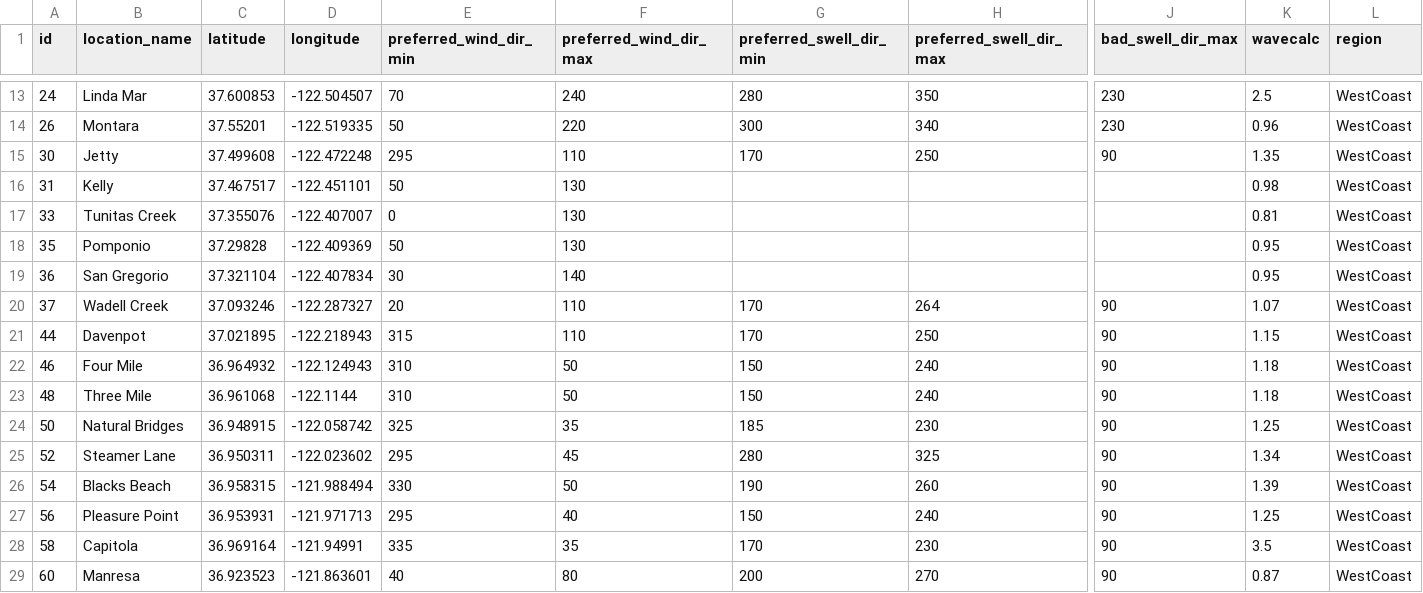
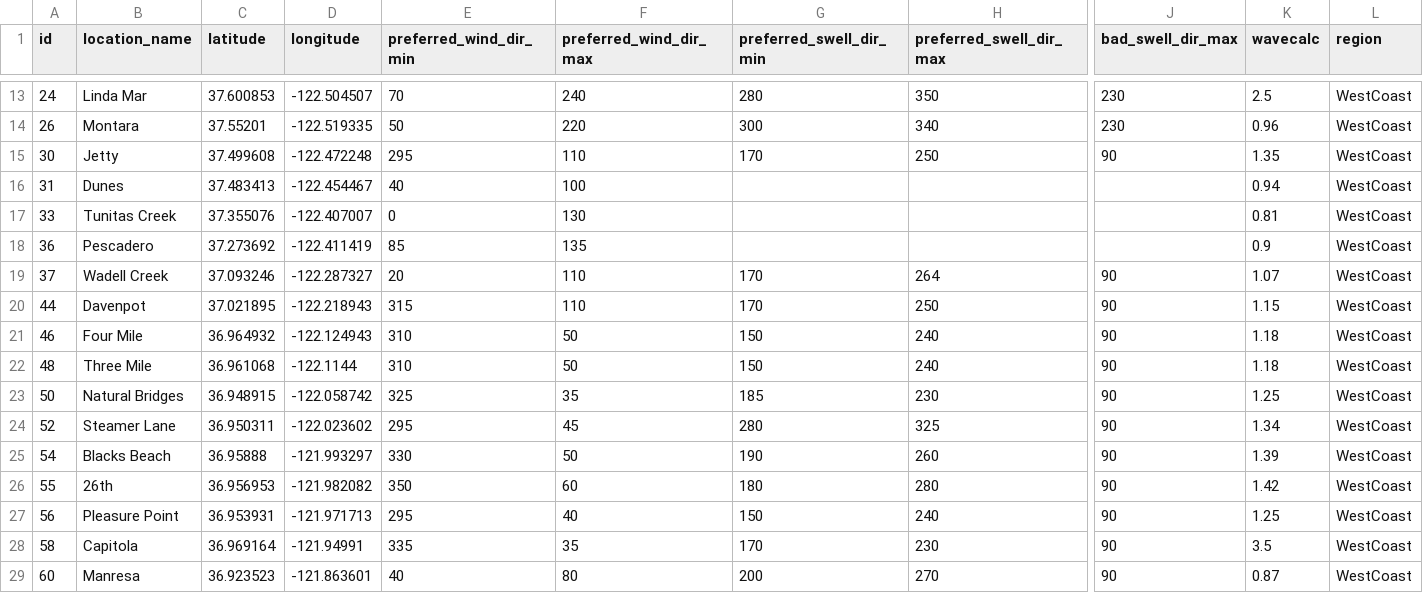
Before and after one commit to Osantos17/surfBackend, a CSV file: csv/locations.csv, drawn as a sheet; only a part is shown, gaps mark what is left out; removed rows and columns are numbered as before the commit, all else as after; rows hold the shown columns only; the diff covers the shown part only; the diff names each change by its address in the sheet, - before the commit and + after, or states it on an @@ line.

Commit message:
update locations

```diff
--- a/csv/locations.csv
+++ b/csv/locations.csv
-B16 (location_name): Kelly
+B16 (location_name): Dunes
-C16 (latitude): 37.467517
+C16 (latitude): 37.483413
-D16 (longitude): -122.451101
+D16 (longitude): -122.454467
-E16 (preferred_wind_dir_min): 50
+E16 (preferred_wind_dir_min): 40
-F16 (preferred_wind_dir_max): 130
+F16 (preferred_wind_dir_max): 100
-K16 (wavecalc): 0.98
+K16 (wavecalc): 0.94
-row 18: 35 | Pomponio | 37.29828 | -122.409369 | 50 | 130 |  |  |  | 0.95 | WestCoast
-B18 (location_name): San Gregorio
+B18 (location_name): Pescadero
-C18 (latitude): 37.321104
+C18 (latitude): 37.273692
-D18 (longitude): -122.407834
+D18 (longitude): -122.411419
-E18 (preferred_wind_dir_min): 30
+E18 (preferred_wind_dir_min): 85
-F18 (preferred_wind_dir_max): 140
+F18 (preferred_wind_dir_max): 135
-K18 (wavecalc): 0.95
+K18 (wavecalc): 0.9
-C25 (latitude): 36.958315
+C25 (latitude): 36.95888
-D25 (longitude): -121.988494
+D25 (longitude): -121.993297
+row 26: 55 | 26th | 36.956953 | -121.982082 | 350 | 60 | 180 | 280 | 90 | 1.42 | WestCoast
```
Also changed, not shown: 12 edited cells elsewhere in this file.
